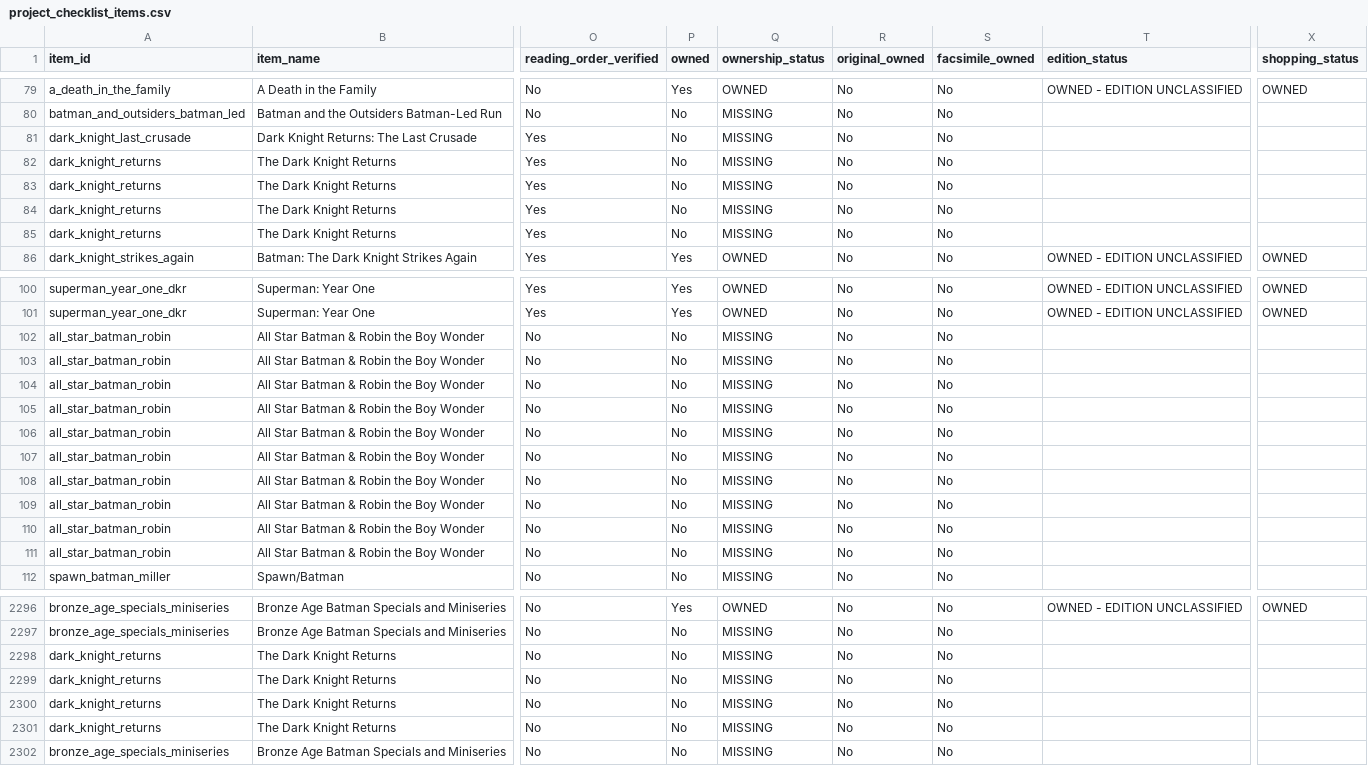
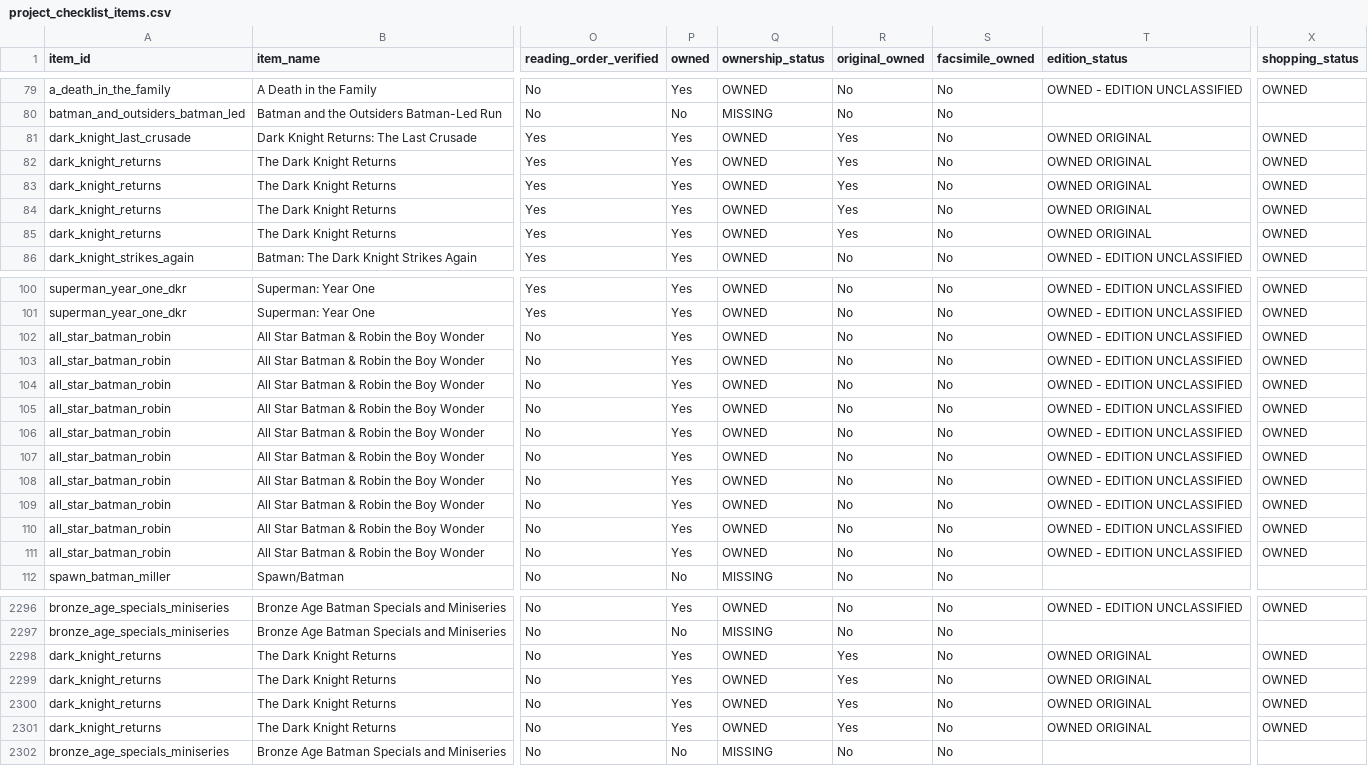
Before and after one commit to ajgowans/g-library, a CSV file: reports/project_checklist_items.csv, drawn as a sheet; only a part is shown, gaps mark what is left out; the diff covers the shown part only; the diff names each change by its address in the sheet, - before the commit and + after, or states it on an @@ line.

```diff
--- a/reports/project_checklist_items.csv
+++ b/reports/project_checklist_items.csv
-P81:P85 (owned): No
+P81:P85 (owned): Yes
-Q81:Q85 (ownership_status): MISSING
+Q81:Q85 (ownership_status): OWNED
-R81:R85 (original_owned): No
+R81:R85 (original_owned): Yes
-T81:T85 (edition_status): (empty)
+T81:T85 (edition_status): OWNED ORIGINAL
-X81:X85 (shopping_status): (empty)
+X81:X85 (shopping_status): OWNED
-P102:P111 (owned): No
+P102:P111 (owned): Yes
-Q102:Q111 (ownership_status): MISSING
+Q102:Q111 (ownership_status): OWNED
-T102:T111 (edition_status): (empty)
+T102:T111 (edition_status): OWNED - EDITION UNCLASSIFIED
-X102:X111 (shopping_status): (empty)
+X102:X111 (shopping_status): OWNED
-P2298:P2301 (owned): No
+P2298:P2301 (owned): Yes
-Q2298:Q2301 (ownership_status): MISSING
+Q2298:Q2301 (ownership_status): OWNED
-R2298:R2301 (original_owned): No
+R2298:R2301 (original_owned): Yes
-T2298:T2301 (edition_status): (empty)
+T2298:T2301 (edition_status): OWNED ORIGINAL
-X2298:X2301 (shopping_status): (empty)
+X2298:X2301 (shopping_status): OWNED
```
Also changed, not shown: 30 edited cells elsewhere in this file, PUBLIC_MIRROR_MANIFEST.csv, data/reference/publication_aliases.csv, 13 other files.
